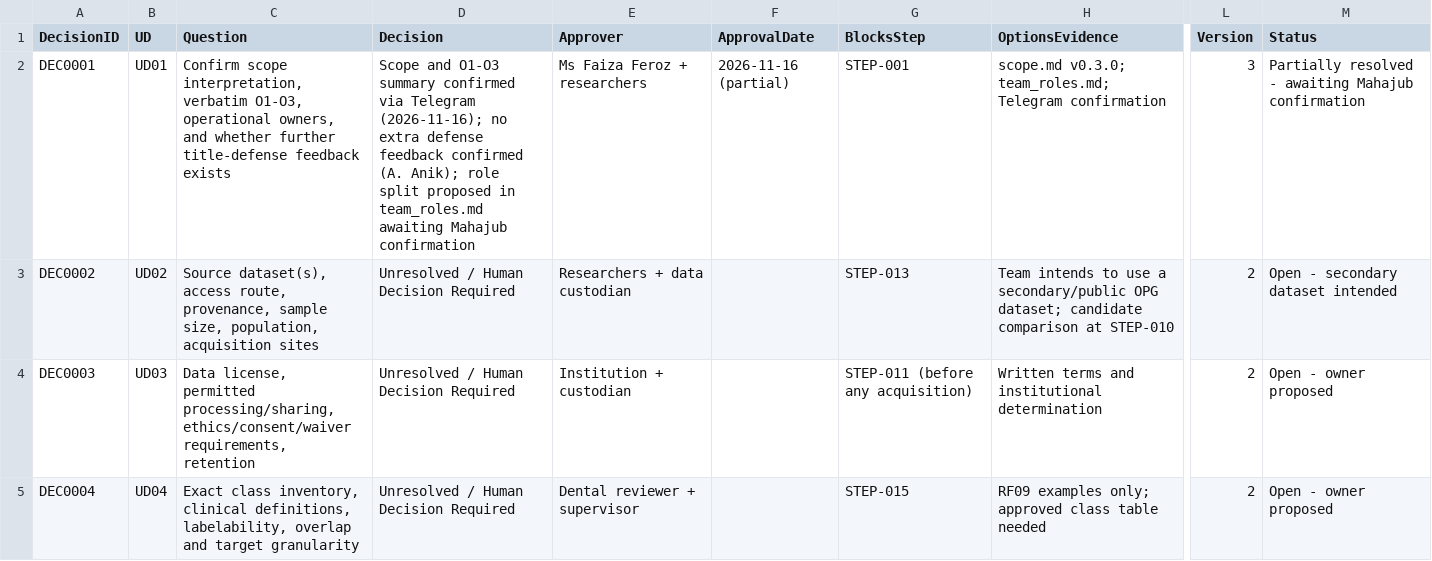
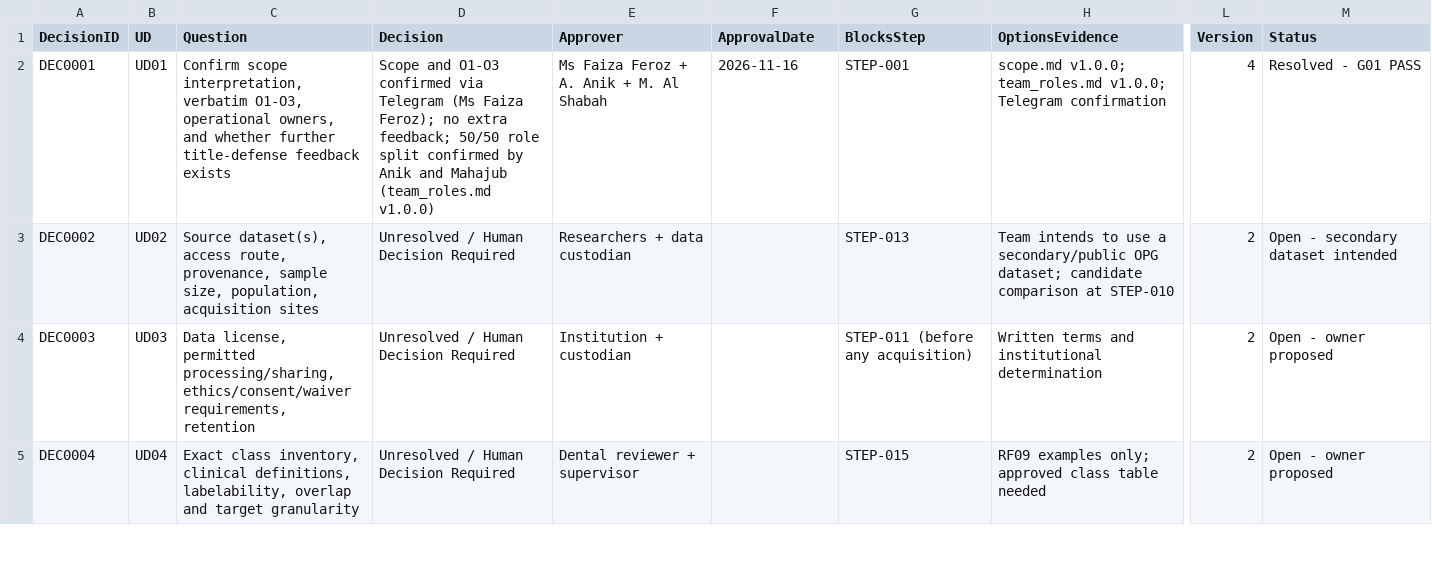
Before and after one commit to akhtaruzzamananik/Thesis-for-Defense, a CSV file: 01_Project_Management/decisions.csv, drawn as a sheet; only a part is shown, gaps mark what is left out; the diff names each change by its address in the sheet, - before the commit and + after, or states it on an @@ line.

```diff
--- a/01_Project_Management/decisions.csv
+++ b/01_Project_Management/decisions.csv
-D2 (Decision): …and O1-O3 summary confirmed via Telegram (2026-11-16); no extra defense feedback confirmed (A. Anik); role split proposed in team_roles.md awaiting Mahajub confirmation
+D2 (Decision): …and O1-O3 confirmed via Telegram (Ms Faiza Feroz); no extra feedback; 50/50 role split confirmed by Anik and Mahajub (team_roles.md v1.0.0)
-E2 (Approver): Ms Faiza Feroz + researchers
+E2 (Approver): Ms Faiza Feroz + A. Anik + M. Al Shabah
-F2 (ApprovalDate): 2026-11-16 (partial)
+F2 (ApprovalDate): 2026-11-16
-H2 (OptionsEvidence): scope.md v0.3.0; team_roles.md; Telegram confirmation
+H2 (OptionsEvidence): scope.md v1.0.0; team_roles.md v1.0.0; Telegram confirmation
-L2 (Version): 3
+L2 (Version): 4
-M2 (Status): Partially resolved - awaiting Mahajub confirmation
+M2 (Status): Resolved - G01 PASS
```
Also changed, not shown: 01_Project_Management/gates.csv, 6 other files.
